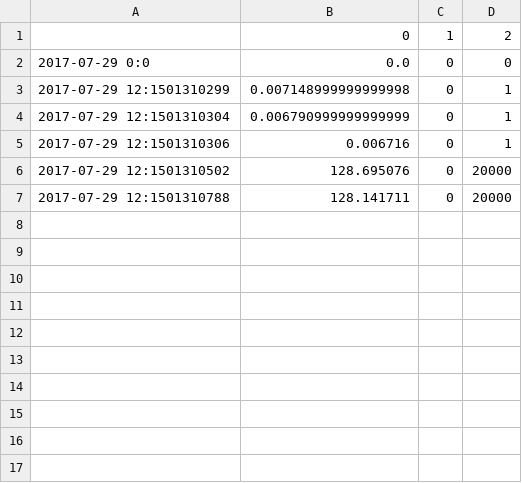
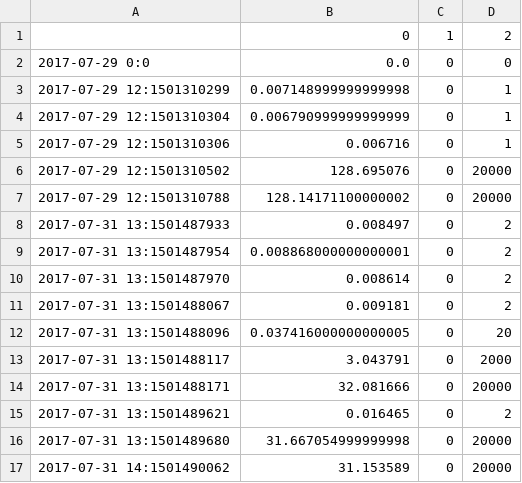
Before and after one commit to sbaner03/Async2, a CSV file: results.csv, drawn as a sheet.

```diff
--- a/results.csv
+++ b/results.csv
@@ -6,2 +6,12 @@
 2017-07-29 12:1501310502,128.695076,0,20000
-2017-07-29 12:1501310788,128.141711,0,20000
+2017-07-29 12:1501310788,128.14171100000002,0,20000
+2017-07-31 13:1501487933,0.008497,0,2
+2017-07-31 13:1501487954,0.008868000000000001,0,2
+2017-07-31 13:1501487970,0.008614,0,2
+2017-07-31 13:1501488067,0.009181,0,2
+2017-07-31 13:1501488096,0.037416000000000005,0,20
+2017-07-31 13:1501488117,3.043791,0,2000
+2017-07-31 13:1501488171,32.081666,0,20000
+2017-07-31 13:1501489621,0.016465,0,2
+2017-07-31 13:1501489680,31.667054999999998,0,20000
+2017-07-31 14:1501490062,31.153589,0,20000
```
Also changed, not shown: 1 other file.
